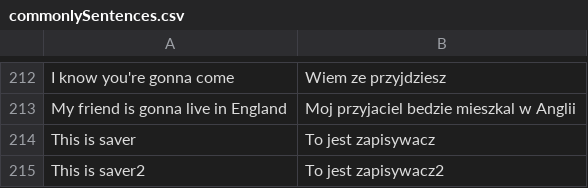
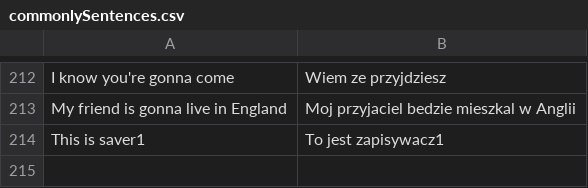
Before and after one commit to Ziem0/EasyEnglish, a CSV file: out/production/EasyEnglish/resources/commonlySentences.csv, drawn as a sheet; only a part is shown, gaps mark what is left out.

```diff
--- a/out/production/EasyEnglish/resources/commonlySentences.csv
+++ b/out/production/EasyEnglish/resources/commonlySentences.csv
@@ -213,3 +213,2 @@ I know you're gonna come,Wiem ze przyjdziesz
 My friend is gonna live in England,Moj przyjaciel bedzie mieszkal w Anglii
-This is saver,To jest zapisywacz
-This is saver2,To jest zapisywacz2
+This is saver1,To jest zapisywacz1
```
Also changed, not shown: out/production/EasyEnglish/resources/commonlySentencesChecker.csv, src/resources/commonlySentences.csv, 13 other files.
